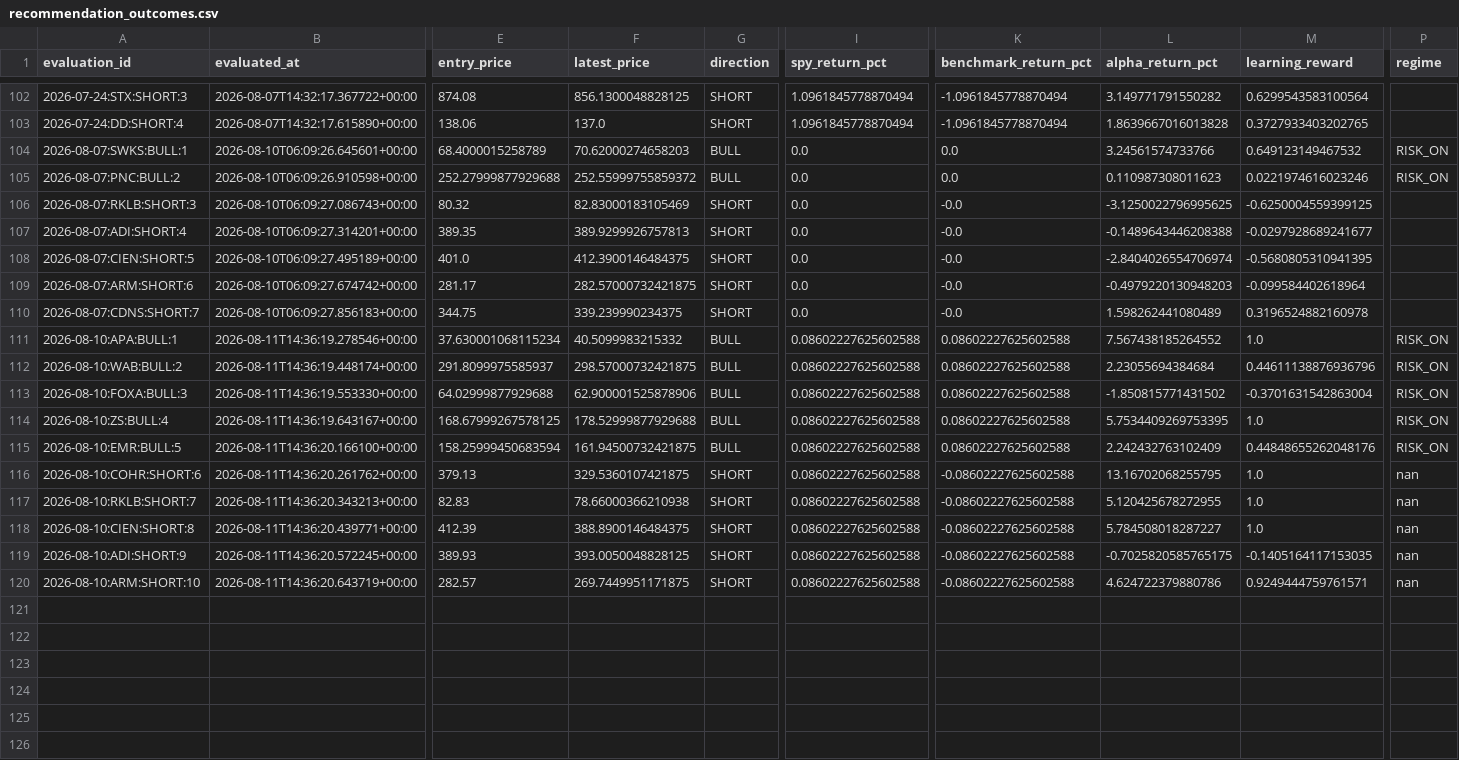
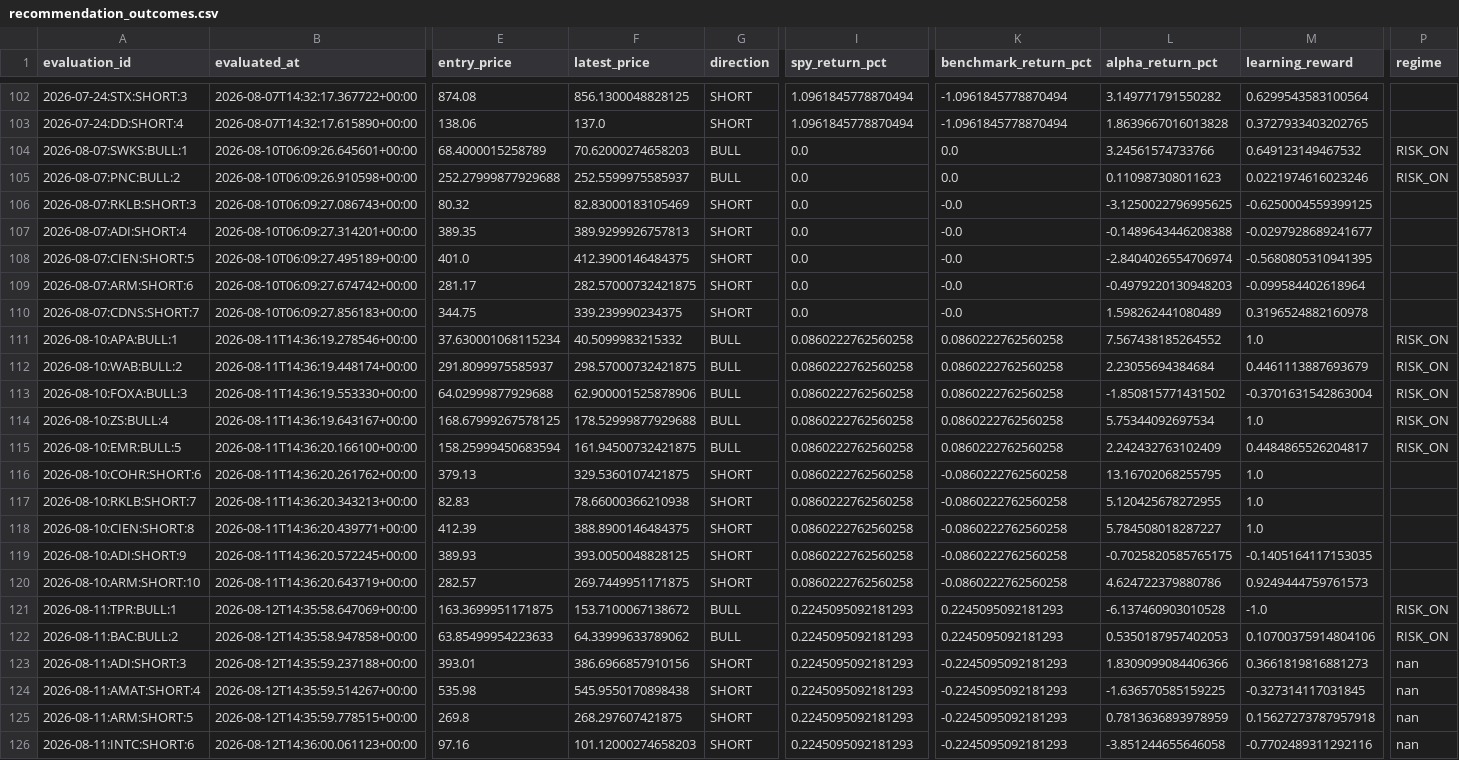
Before and after one commit to kbnawalakha/stock-v4-bot, a CSV file: recommendation_outcomes.csv, drawn as a sheet; only a part is shown, gaps mark what is left out; rows hold the shown columns only; the diff names each change by its address in the sheet, - before the commit and + after, or states it on an @@ line.

```diff
--- a/recommendation_outcomes.csv
+++ b/recommendation_outcomes.csv
-F105 (latest_price): 252.55999755859372
+F105 (latest_price): 252.5599975585937
-I111:I120 (spy_return_pct): 0.08602227625602588
+I111:I120 (spy_return_pct): 0.0860222762560258
-K111:K115 (benchmark_return_pct): 0.08602227625602588
+K111:K115 (benchmark_return_pct): 0.0860222762560258
-M112 (learning_reward): 0.44611138876936796
+M112 (learning_reward): 0.4461113887693679
-L114 (alpha_return_pct): 5.7534409269753395
+L114 (alpha_return_pct): 5.75344092697534
-M115 (learning_reward): 0.44848655262048176
+M115 (learning_reward): 0.4484865526204817
-K116:K120 (benchmark_return_pct): -0.08602227625602588
+K116:K120 (benchmark_return_pct): -0.0860222762560258
-P116:P120 (regime): nan
+P116:P120 (regime): (empty)
-M120 (learning_reward): 0.9249444759761571
+M120 (learning_reward): 0.9249444759761573
+row 121: 2026-08-11:TPR:BULL:1 | 2026-08-12T14:35:58.647069+00:00 | 163.3699951171875 | 153.7100067138672 | BULL | 0.2245095092181293 | 0.2245095092181293 | -6.137460903010528 | -1.0 | RISK_ON
+row 122: 2026-08-11:BAC:BULL:2 | 2026-08-12T14:35:58.947858+00:00 | 63.85499954223633 | 64.33999633789062 | BULL | 0.2245095092181293 | 0.2245095092181293 | 0.5350187957402053 | 0.10700375914804106 | RISK_ON
+row 123: 2026-08-11:ADI:SHORT:3 | 2026-08-12T14:35:59.237188+00:00 | 393.01 | 386.6966857910156 | SHORT | 0.2245095092181293 | -0.2245095092181293 | 1.8309099084406366 | 0.3661819816881273 | nan
+row 124: 2026-08-11:AMAT:SHORT:4 | 2026-08-12T14:35:59.514267+00:00 | 535.98 | 545.9550170898438 | SHORT | 0.2245095092181293 | -0.2245095092181293 | -1.636570585159225 | -0.327314117031845 | nan
+row 125: 2026-08-11:ARM:SHORT:5 | 2026-08-12T14:35:59.778515+00:00 | 269.8 | 268.297607421875 | SHORT | 0.2245095092181293 | -0.2245095092181293 | 0.7813636893978959 | 0.15627273787957918 | nan
+row 126: 2026-08-11:INTC:SHORT:6 | 2026-08-12T14:36:00.061123+00:00 | 97.16 | 101.12000274658203 | SHORT | 0.2245095092181293 | -0.2245095092181293 | -3.851244655646058 | -0.7702489311292116 | nan
```
Also changed, not shown: predictions.csv, 1 other file.
